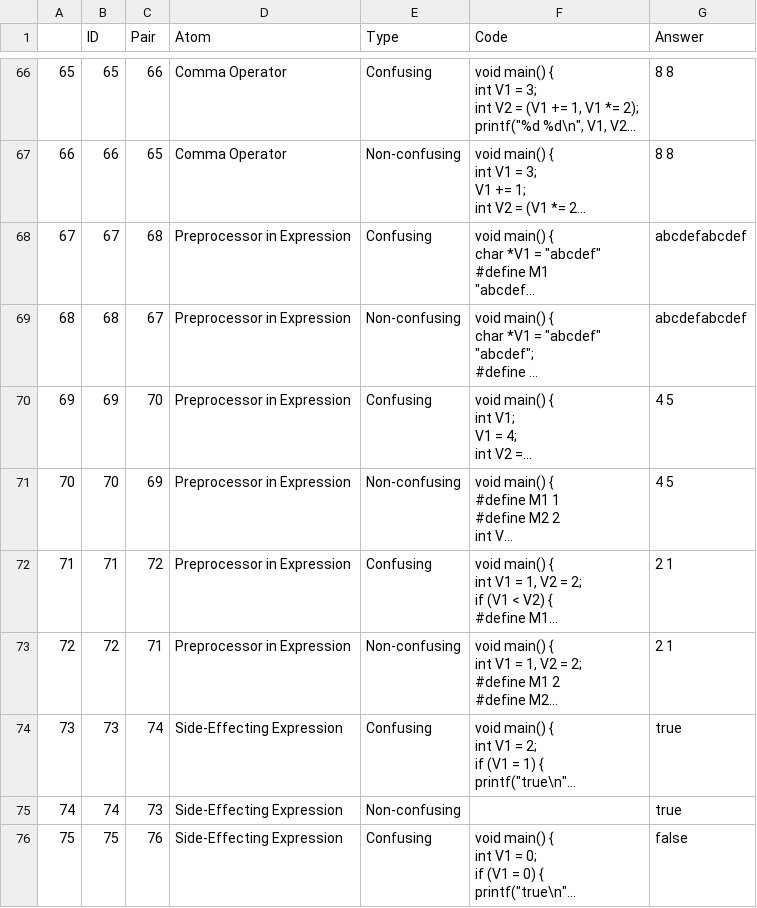
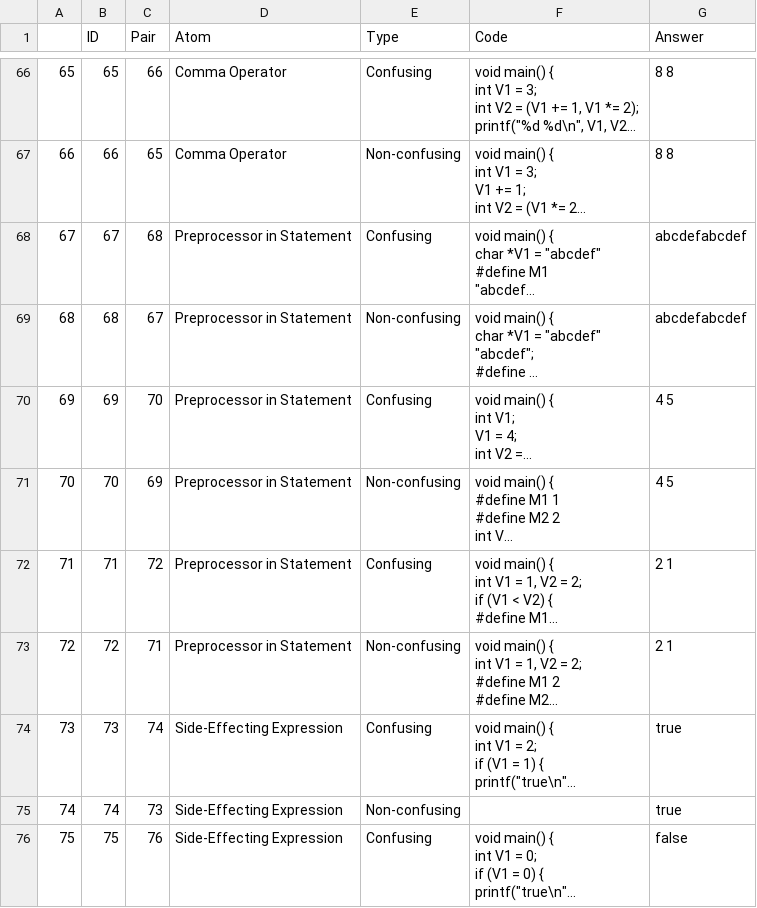
Before and after one commit to AtomsofConfusion/AtomsofConfusion.github.io, a CSV file: 2016-snippet-study/questions.csv, drawn as a sheet; only a part is shown, gaps mark what is left out; long unchanged cells end in …; the diff names each change by its address in the sheet, - before the commit and + after, or states it on an @@ line.

Commit message:
Add questions page

```diff
--- a/2016-snippet-study/questions.csv
+++ b/2016-snippet-study/questions.csv
-D68:D73 (Atom): Preprocessor in Expression
+D68:D73 (Atom): Preprocessor in Statement
```
Also changed, not shown: 2 other files.
